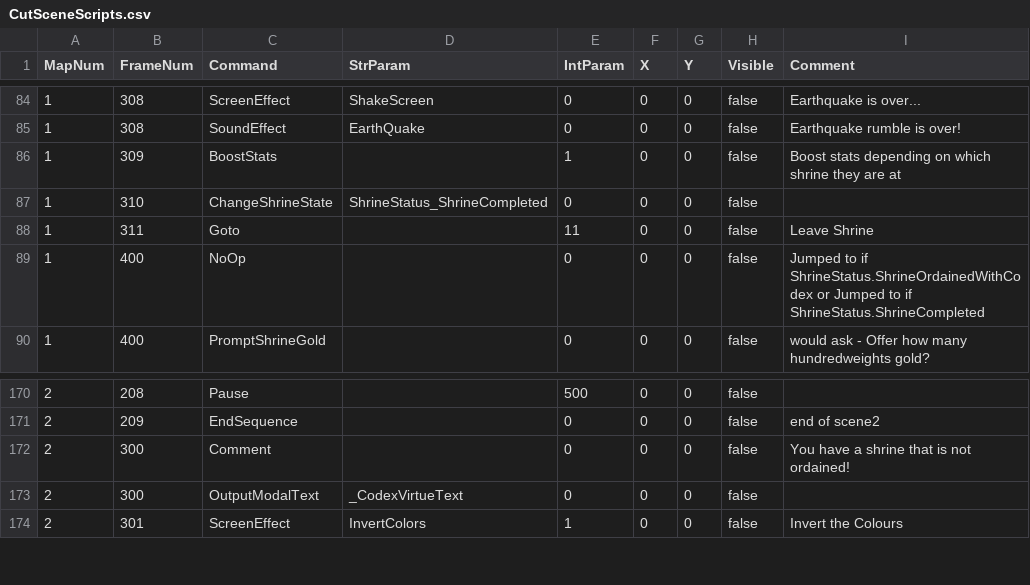
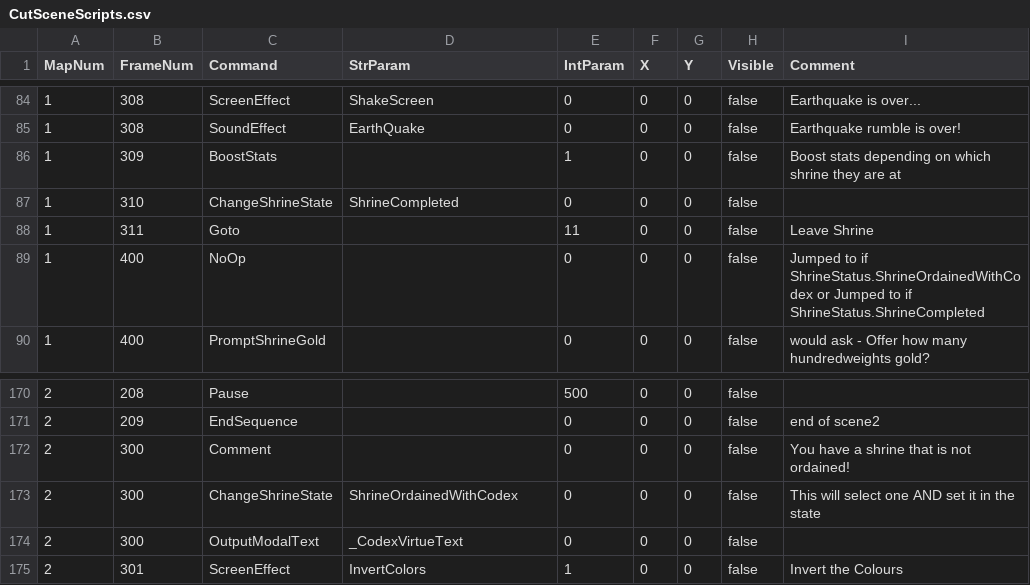
Before and after one commit to bradhannah/Ultima5Redux, a CSV file: Ultima5Redux/DataFiles/CutSceneScripts.csv, drawn as a sheet; only a part is shown, gaps mark what is left out.

Commit message:
chore: progress on changing shrine status

```diff
--- a/Ultima5Redux/DataFiles/CutSceneScripts.csv
+++ b/Ultima5Redux/DataFiles/CutSceneScripts.csv
@@ -86,3 +86,3 @@ MapNum,FrameNum,Command,StrParam,IntParam,X,Y,Visible,Comment
 1,309,BoostStats,,1,0,0,false,"Boost stats depending on which shrine they are at"
-1,310,ChangeShrineState,ShrineStatus_ShrineCompleted,0,0,0,false
+1,310,ChangeShrineState,ShrineCompleted,0,0,0,false
 1,311,Goto,,11,0,0,false,Leave Shrine
@@ -172,2 +172,3 @@ MapNum,FrameNum,Command,StrParam,IntParam,X,Y,Visible,Comment
 2,300,Comment,,0,0,0,false,"You have a shrine that is not ordained!"
+2,300,ChangeShrineState,ShrineOrdainedWithCodex,0,0,0,false,"This will select one AND set it in the state"
 2,300,OutputModalText,_CodexVirtueText,0,0,0,false,
```
Also changed, not shown: 5 other files.
